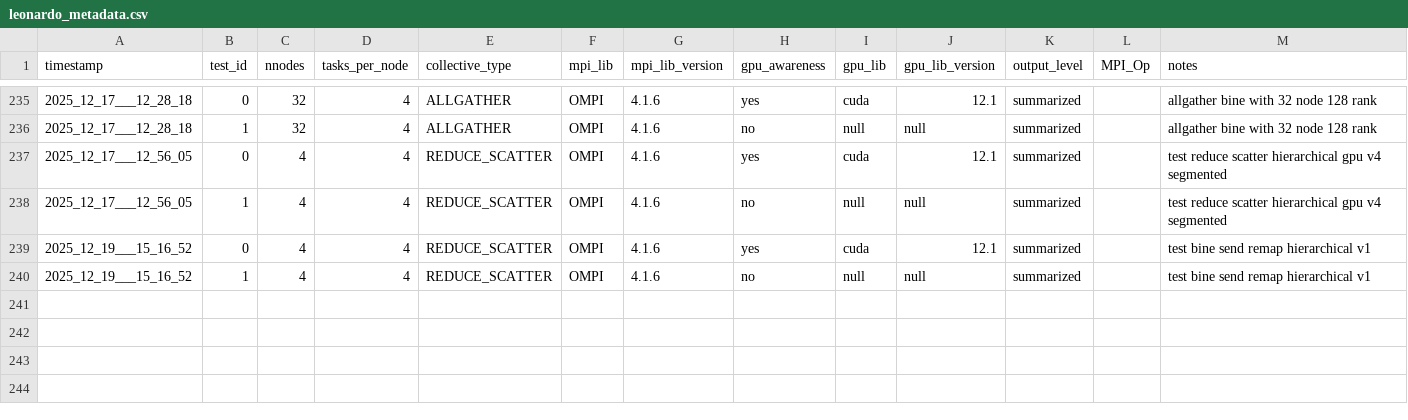
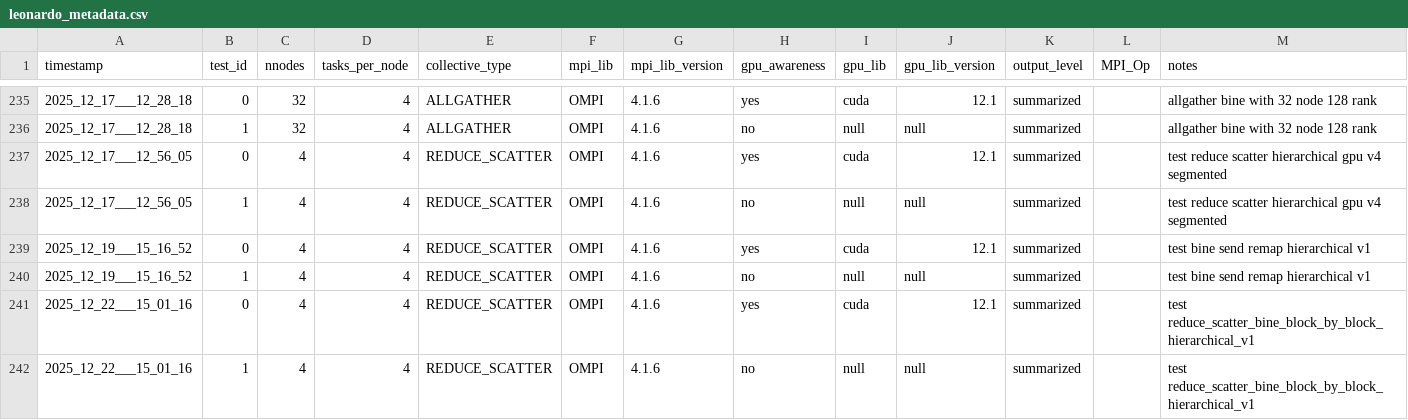
Before and after one commit to HLC-Lab/pico, a CSV file: results/leonardo_metadata.csv, drawn as a sheet; only a part is shown, gaps mark what is left out.

Commit message:
[ædd]: test result for reduce_scatter_bine_block_by_block_hierarchical_v1

```diff
--- a/results/leonardo_metadata.csv
+++ b/results/leonardo_metadata.csv
@@ -240 +240,3 @@ timestamp,test_id,nnodes,tasks_per_node,collective_type,mpi_lib,mpi_lib_version,
 2025_12_19___15_16_52,1,4,4,REDUCE_SCATTER,OMPI,4.1.6,no,null,null,summarized,,test bine send remap hierarchical v1
+2025_12_22___15_01_16,0,4,4,REDUCE_SCATTER,OMPI,4.1.6,yes,cuda,12.1,summarized,,test reduce_scatter_bine_block_by_block_hierarchical_v1
+2025_12_22___15_01_16,1,4,4,REDUCE_SCATTER,OMPI,4.1.6,no,null,null,summarized,,test reduce_scatter_bine_block_by_block_hierarchical_v1
```
Also changed, not shown: 1 other file.
